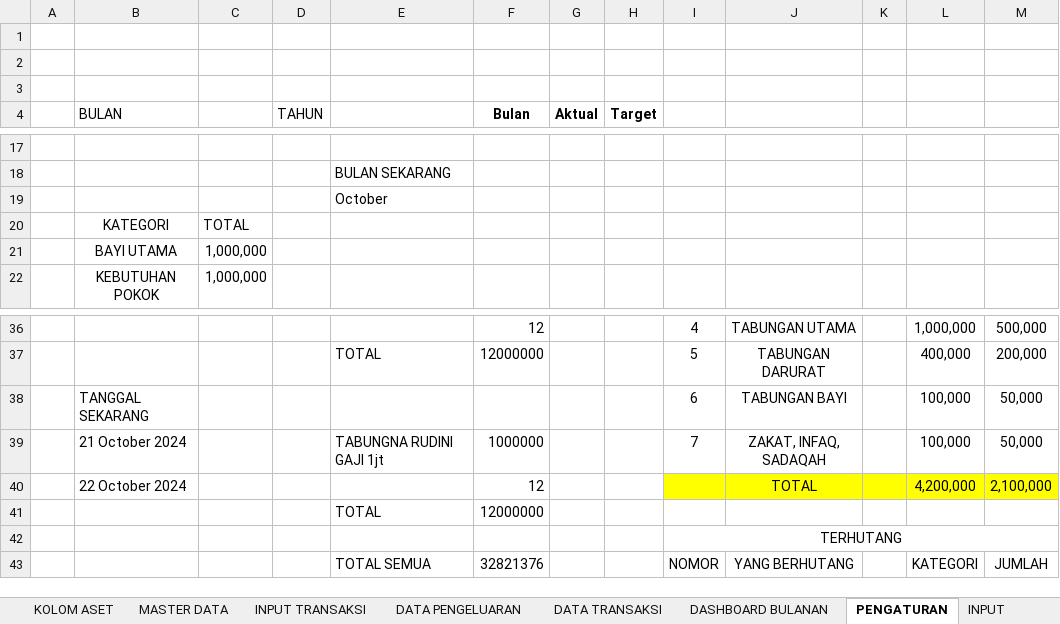
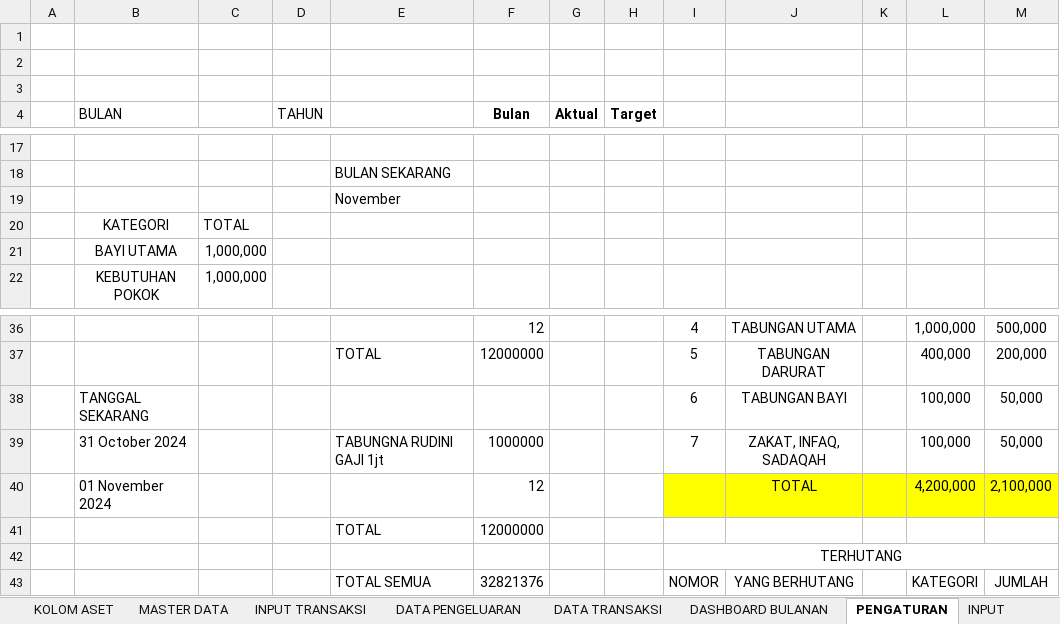
Before and after one commit to rudininh/pengeluaran, an Excel workbook: Pengeluaran/Pengelolaan Keuangan.xlsm, sheet PENGATURAN, drawn as a sheet; only a part is shown, gaps mark what is left out; values as stored, in another font and other column widths than the file's, no borders; charts and pictures not drawn; the diff names each change by its address in the sheet, - before the commit and + after, or states it on an @@ line.

Commit message:
cba ubah

```diff
--- a/Pengeluaran/Pengelolaan Keuangan.xlsm (sheet PENGATURAN)
+++ b/Pengeluaran/Pengelolaan Keuangan.xlsm (sheet PENGATURAN)
-E19: October
+E19: November
-B39 (BULAN): 21 October 2024
+B39 (BULAN): 31 October 2024
-B40 (BULAN): 22 October 2024
+B40 (BULAN): 01 November 2024
```
Also changed, not shown: sheet INPUT TRANSAKSI, charts or pictures.
